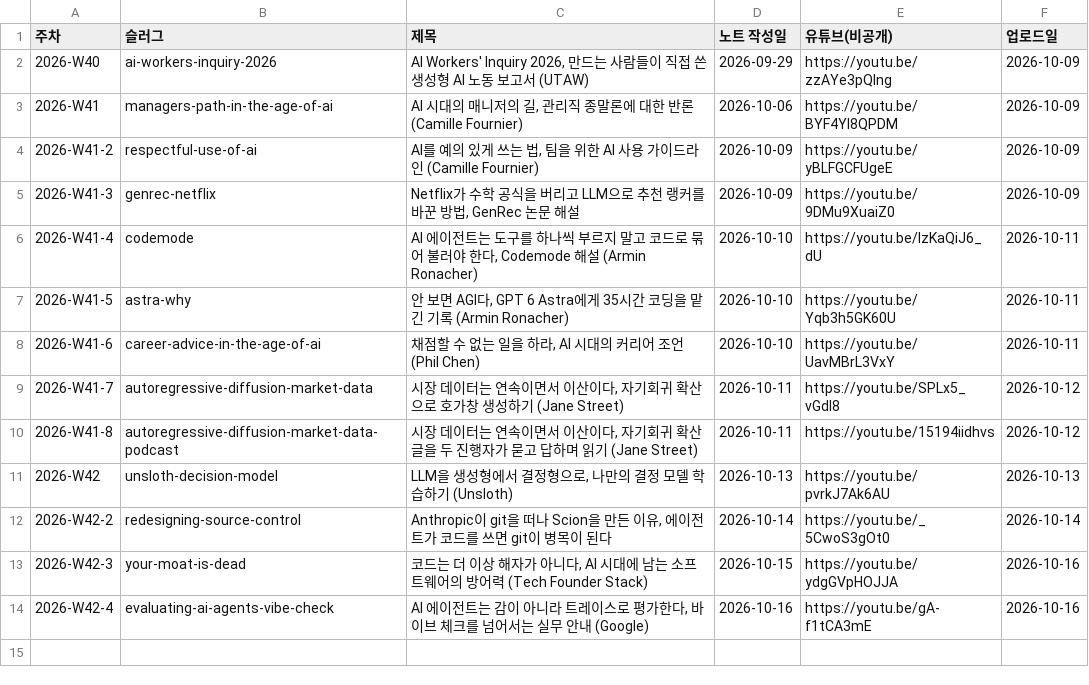
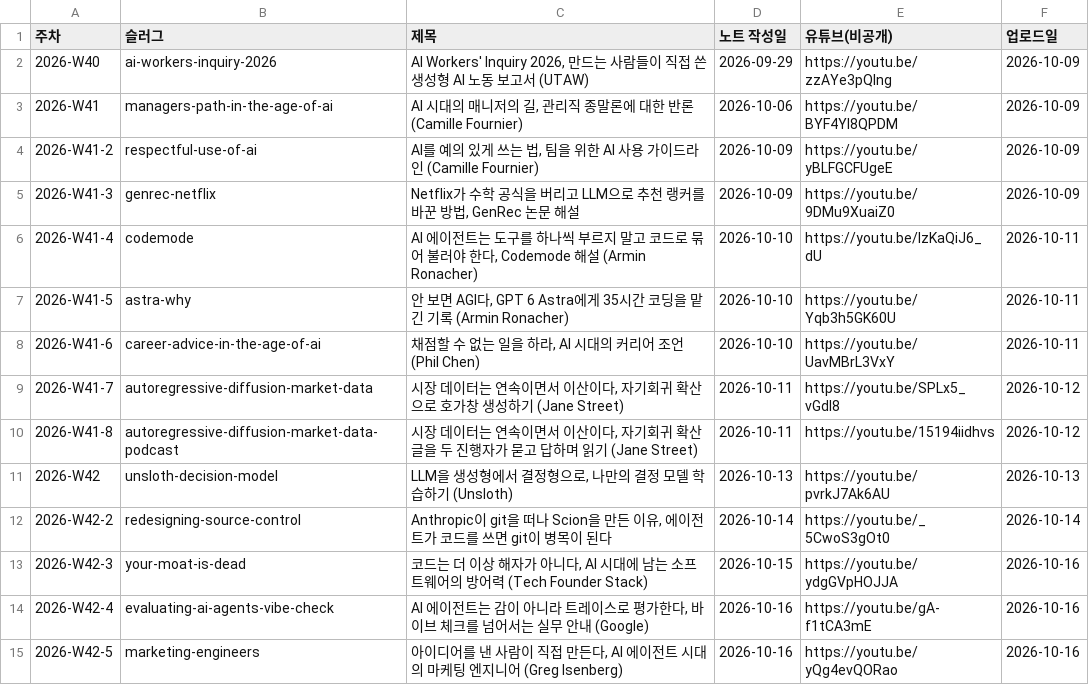
Before and after one commit to yoon-gu/compendium, a TSV file: video/episodes.tsv, drawn as a sheet; the diff names each change by its address in the sheet, - before the commit and + after, or states it on an @@ line.

```diff
--- a/video/episodes.tsv
+++ b/video/episodes.tsv
+row 15: 2026-W42-5 | marketing-engineers | 아이디어를 낸 사람이 직접 만든다, AI 에이전트 시대의 마케팅 엔지니어 (Greg Isenberg) | 2026-10-16 | https://youtu.be/yQg4evQORao | 2026-10-16
```
Also changed, not shown: 20 other files.
